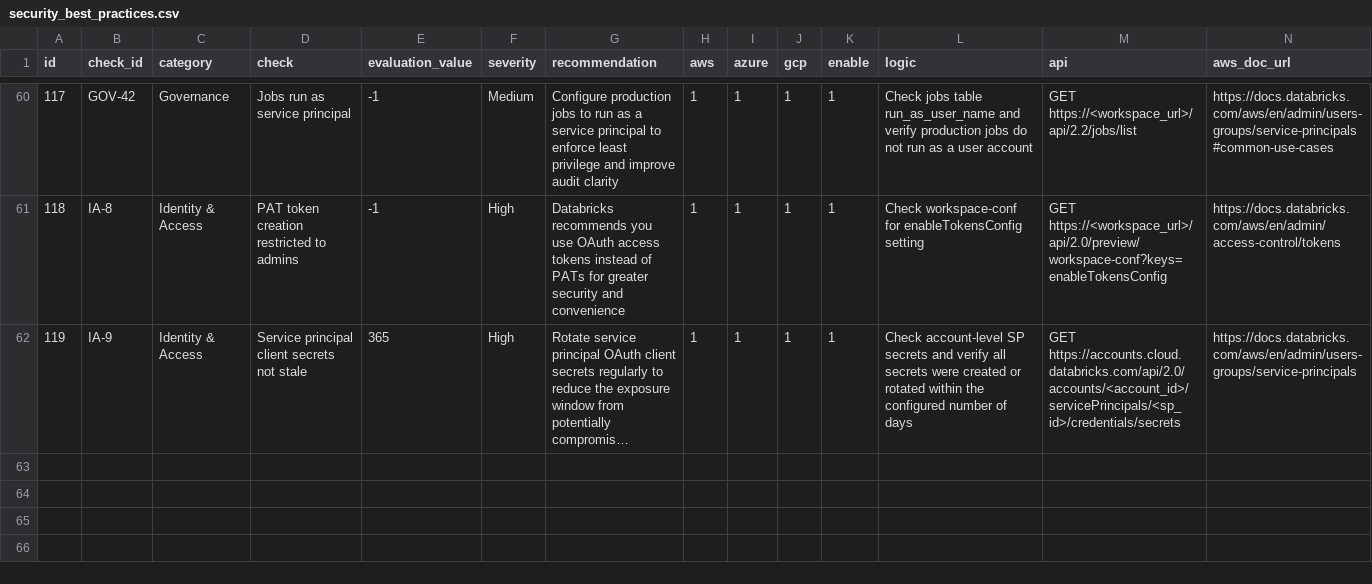
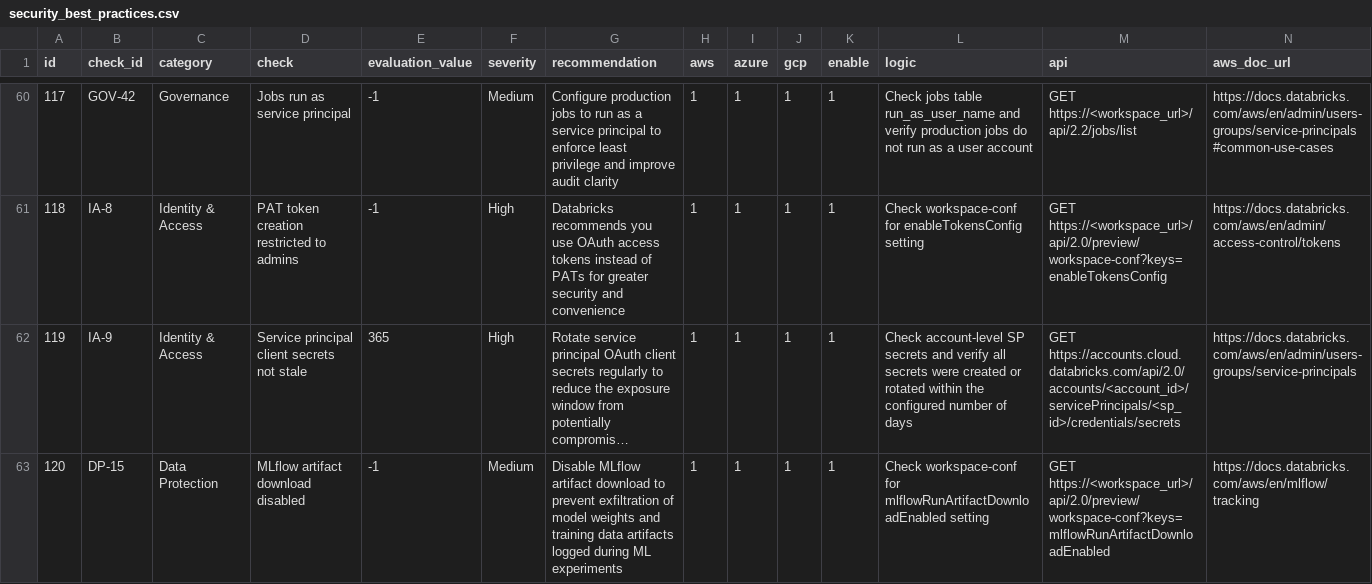
Before and after one commit to databricks-industry-solutions/security-analysis-tool, a CSV file: configs/security_best_practices.csv, drawn as a sheet; only a part is shown, gaps mark what is left out; long unchanged cells end in …; rows hold the shown columns only; the diff names each change by its address in the sheet, - before the commit and + after, or states it on an @@ line.

Commit message:
feat: add DP-15 check for MLflow artifact download disabled
Adds a new workspace-level security check that verifies MLflow run
artifact download is disabled, preventing exfiltration of model weights
and training data via the workspace-conf mlflowRunArtifactDownloadEnabled
key (already collected by the workspacesettings bootstrap).

Co-authored-by: Isaac

```diff
--- a/configs/security_best_practices.csv
+++ b/configs/security_best_practices.csv
+row 63: 120 | DP-15 | Data Protection | MLflow artifact download disabled | -1 | Medium | Disable MLflow artifact download to prevent exfiltration of model weights and training data artifacts logged during ML experiments | 1 | 1 | 1 | 1 | Check workspace-conf for mlflowRunArtifactDownloadEnabled setting | GET https://<workspace_url>/api/2.0/preview/workspace-conf?keys=mlflowRunArtifactDownloadEnabled | https://docs.databricks.com/aws/en/mlflow/tracking
```
Also changed, not shown: 1 other file.
